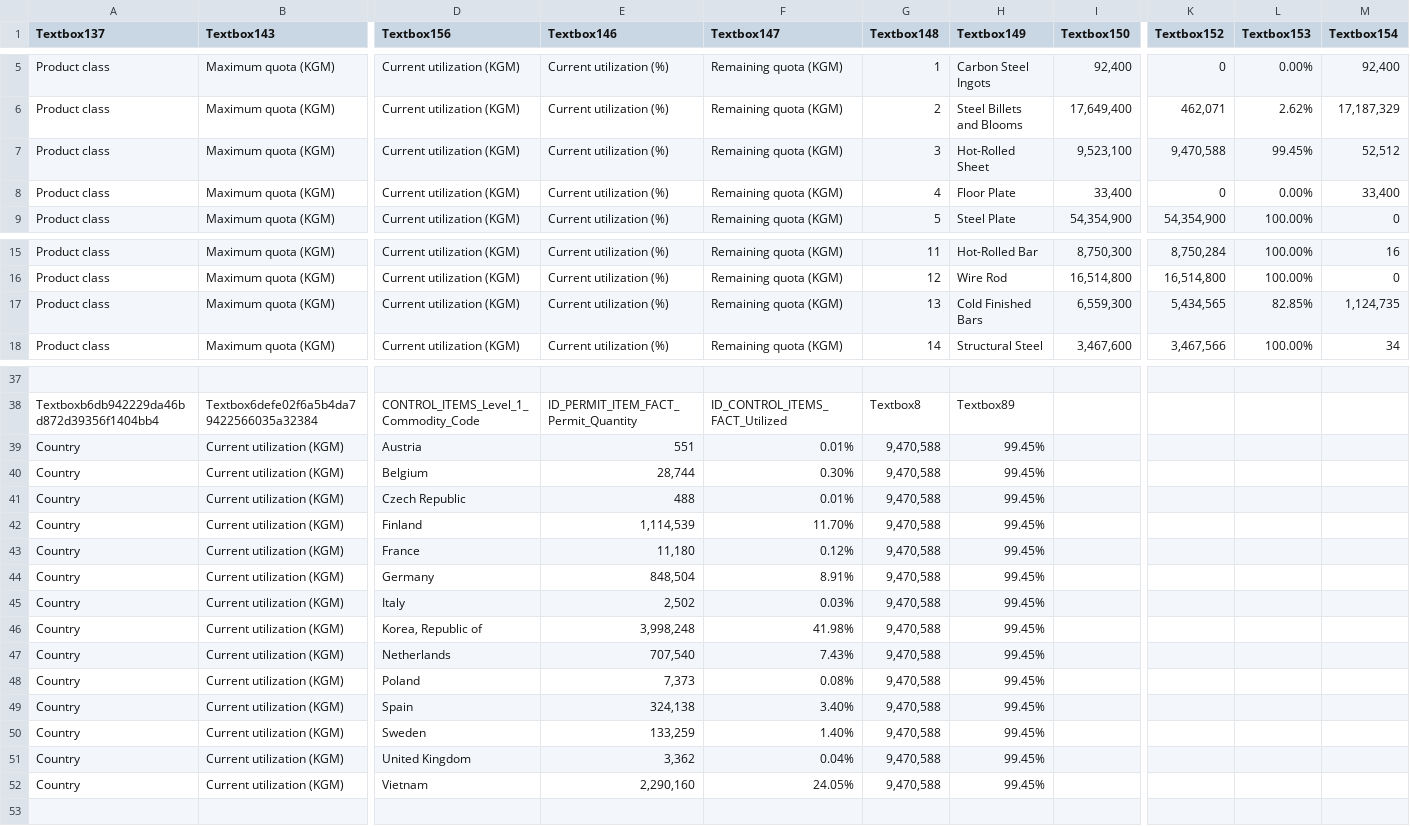
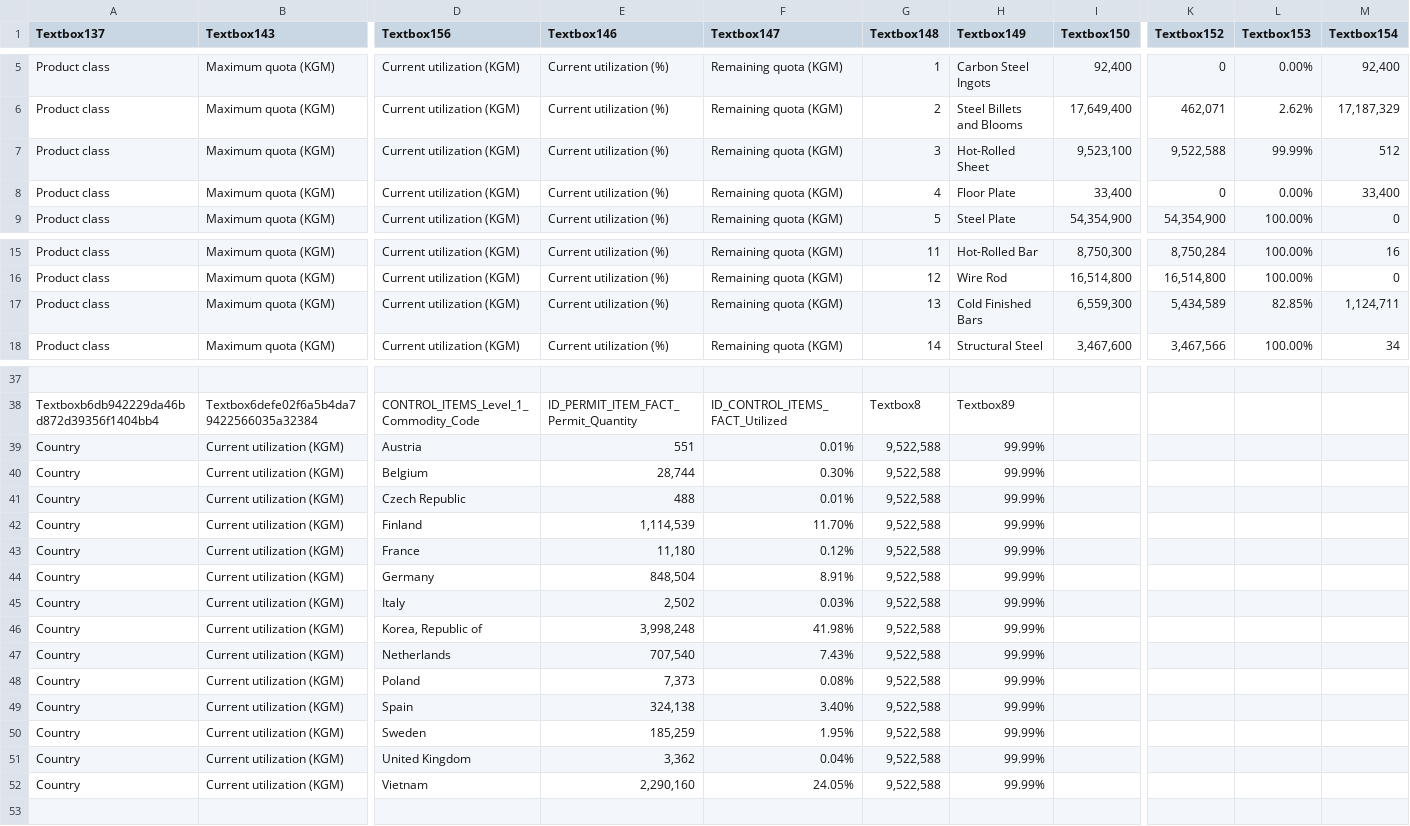
Before and after one commit to scotpenn/trq-notion-monitor, a CSV file: data/FTA-Q4_2026-11-24.csv, drawn as a sheet; only a part is shown, gaps mark what is left out; the diff covers the shown part only; the diff names each change by its address in the sheet, - before the commit and + after, or states it on an @@ line.

```diff
--- a/data/FTA-Q4_2026-11-24.csv
+++ b/data/FTA-Q4_2026-11-24.csv
-K7 (Textbox152): 9,470,588
+K7 (Textbox152): 9,522,588
-L7 (Textbox153): 99.45%
+L7 (Textbox153): 99.99%
-M7 (Textbox154): 52,512
+M7 (Textbox154): 512
-K17 (Textbox152): 5,434,565
+K17 (Textbox152): 5,434,589
-M17 (Textbox154): 1,124,735
+M17 (Textbox154): 1,124,711
-G39:G52 (Textbox148): 9,470,588
+G39:G52 (Textbox148): 9,522,588
-H39:H52 (Textbox149): 99.45%
+H39:H52 (Textbox149): 99.99%
-E50 (Textbox146): 133,259
+E50 (Textbox146): 185,259
-F50 (Textbox147): 1.40%
+F50 (Textbox147): 1.95%
```
Also changed, not shown: 18 edited cells elsewhere in this file.
